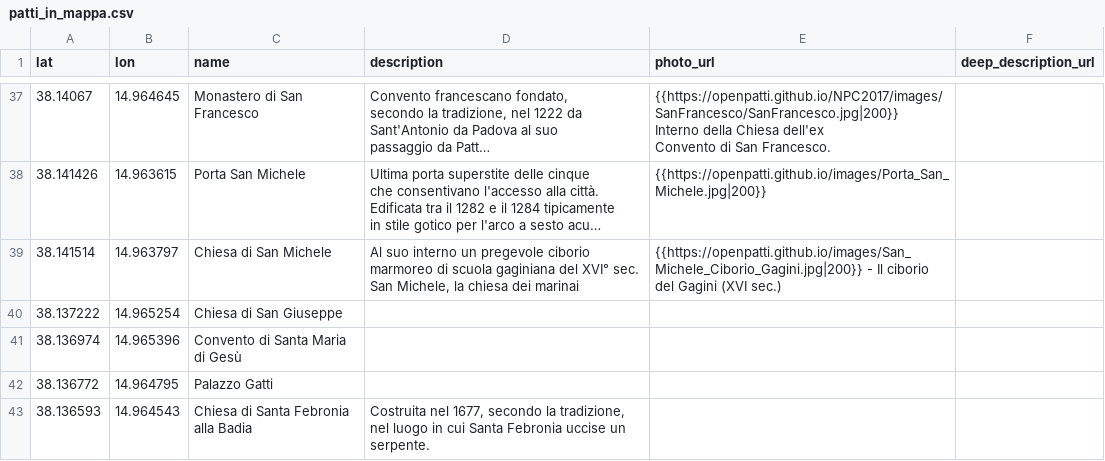
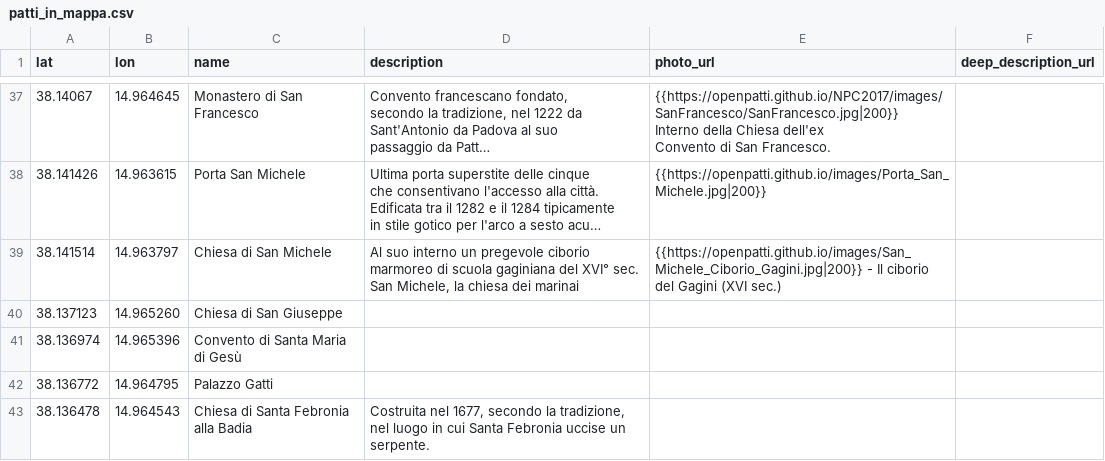
Before and after one commit to Patti-in-Mappa/patti_in_mappa, a CSV file: poi/patti_in_mappa.csv, drawn as a sheet; only a part is shown, gaps mark what is left out; long unchanged cells end in …; removed rows and columns are numbered as before the commit, all else as after; the diff names each change by its address in the sheet, - before the commit and + after, or states it on an @@ line.

Commit message:
Add files via upload

```diff
--- a/poi/patti_in_mappa.csv
+++ b/poi/patti_in_mappa.csv
-row 40: 38.137222 | 14.965254 | Chiesa di San Giuseppe
+row 40: 38.137123 | 14.965260 | Chiesa di San Giuseppe
-A43 (lat): 38.136593
+A43 (lat): 38.136478
```
